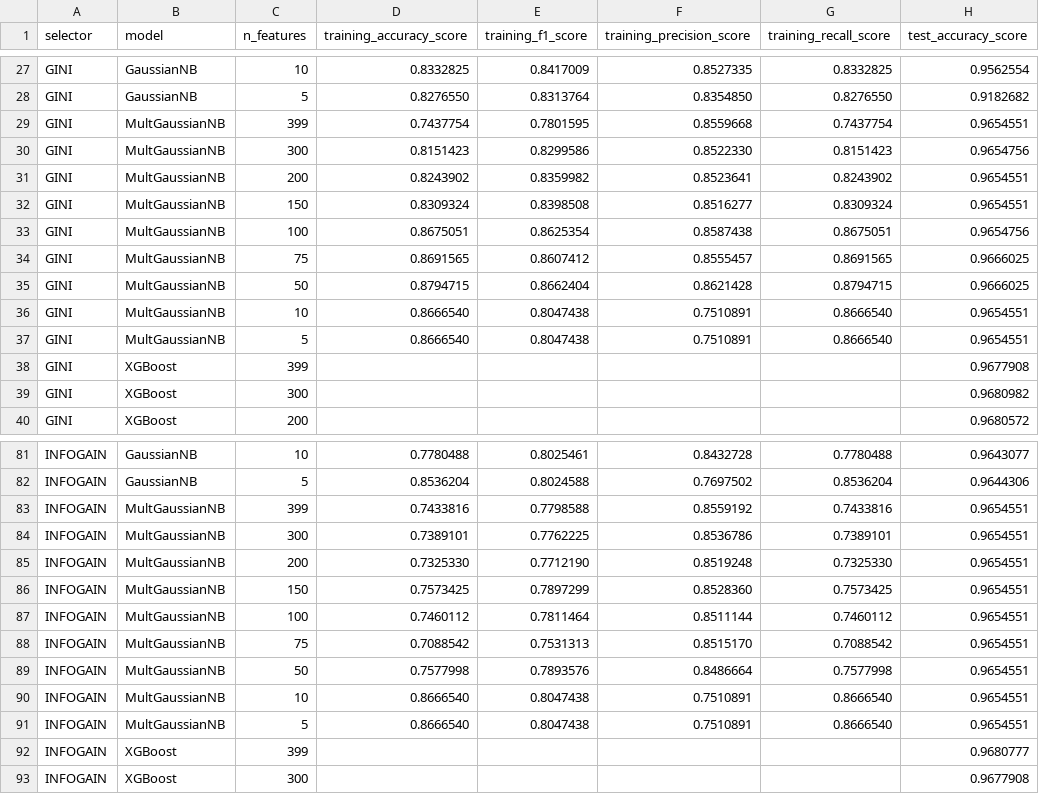
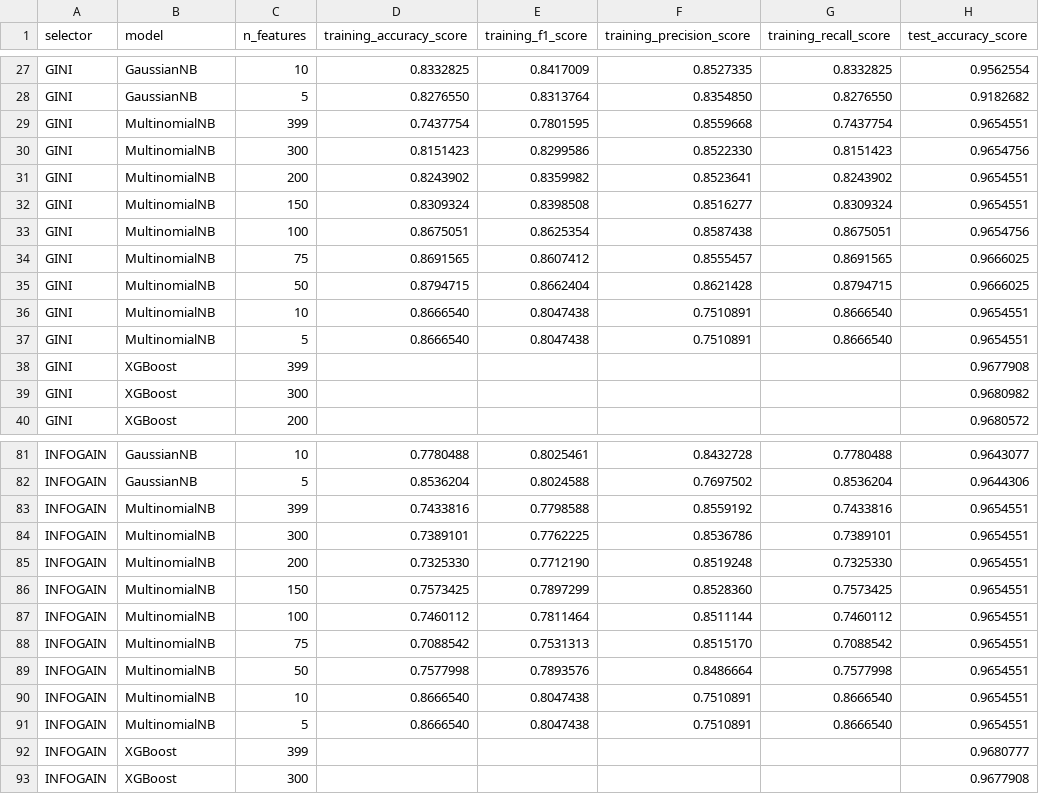
Before and after one commit to fsluizvictor/tcc_experiments_az_ml, a CSV file: results/resultados_finais.csv, drawn as a sheet; only a part is shown, gaps mark what is left out; the diff covers the shown part only; the diff names each change by its address in the sheet, - before the commit and + after, or states it on an @@ line.

```diff
--- a/results/resultados_finais.csv
+++ b/results/resultados_finais.csv
-B29:B37 (model): MultGaussianNB
+B29:B37 (model): MultinomialNB
-B83:B91 (model): MultGaussianNB
+B83:B91 (model): MultinomialNB
```
Also changed, not shown: 18 edited cells elsewhere in this file, 9 other files.
